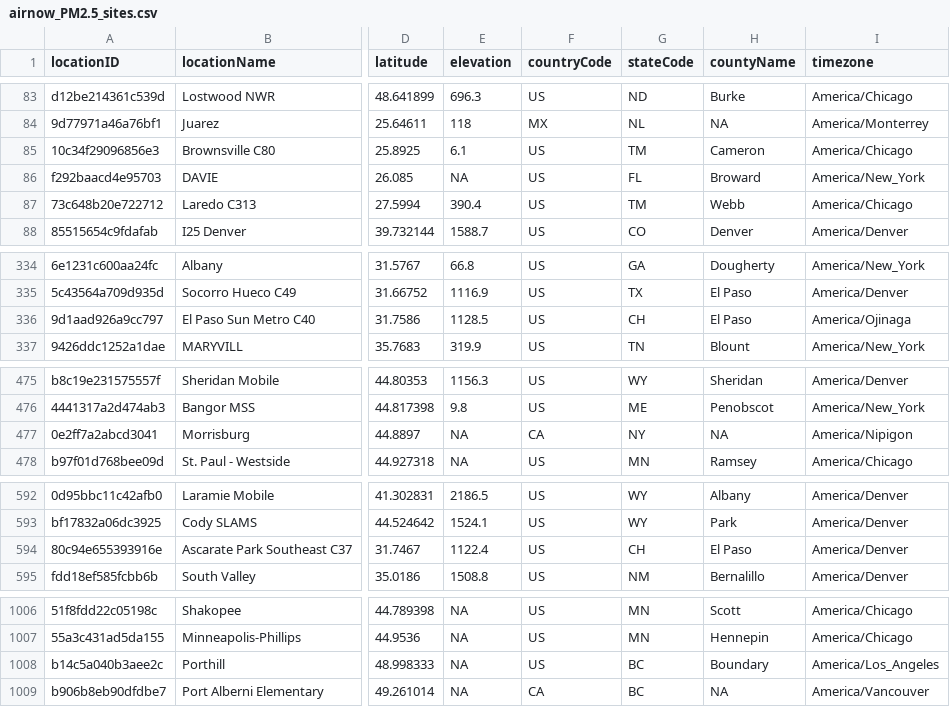
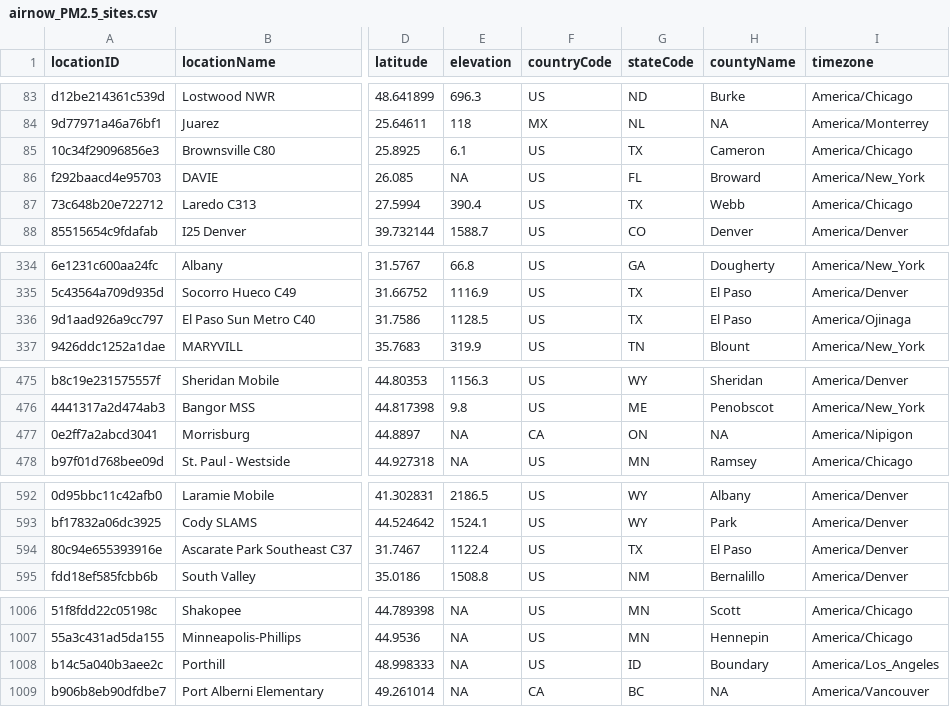
Before and after one commit to pnwairfire/known-locations, a CSV file: AirNow/airnow_PM2.5_sites.csv, drawn as a sheet; only a part is shown, gaps mark what is left out; the diff covers the shown part only; the diff names each change by its address in the sheet, - before the commit and + after, or states it on an @@ line.

Commit message:
manually fixed stateCode in airnow_pm2.5_sites.csv

```diff
--- a/AirNow/airnow_PM2.5_sites.csv
+++ b/AirNow/airnow_PM2.5_sites.csv
-G85 (stateCode): TM
+G85 (stateCode): TX
-G87 (stateCode): TM
+G87 (stateCode): TX
-G336 (stateCode): CH
+G336 (stateCode): TX
-G477 (stateCode): NY
+G477 (stateCode): ON
-G594 (stateCode): CH
+G594 (stateCode): TX
-G1008 (stateCode): BC
+G1008 (stateCode): ID
```
Also changed, not shown: 1 edited cell elsewhere in this file, 4 other files.
